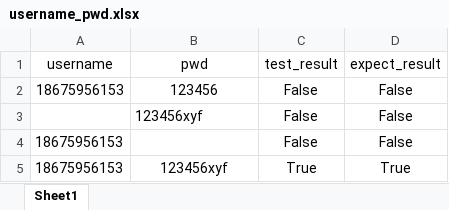
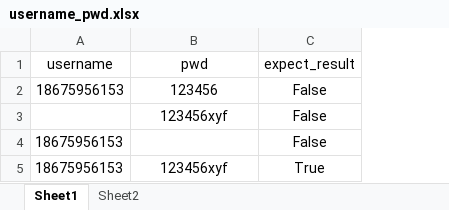
Before and after one commit to Eternity612/selenium_fengsulian, an Excel workbook: data/username_pwd.xlsx, sheet Sheet1, drawn as a sheet; values as stored, in another font and other column widths than the file's, no borders; the diff names each change by its address in the sheet, - before the commit and + after, or states it on an @@ line.

```diff
--- a/data/username_pwd.xlsx (sheet Sheet1)
+++ b/data/username_pwd.xlsx (sheet Sheet1)
+sheet tab: Sheet2
-column C (test_result), rows 2-5: False | False | False | True
-B3 alignment: left
+B3 alignment: center
```
Also changed, not shown: 13 other files.
